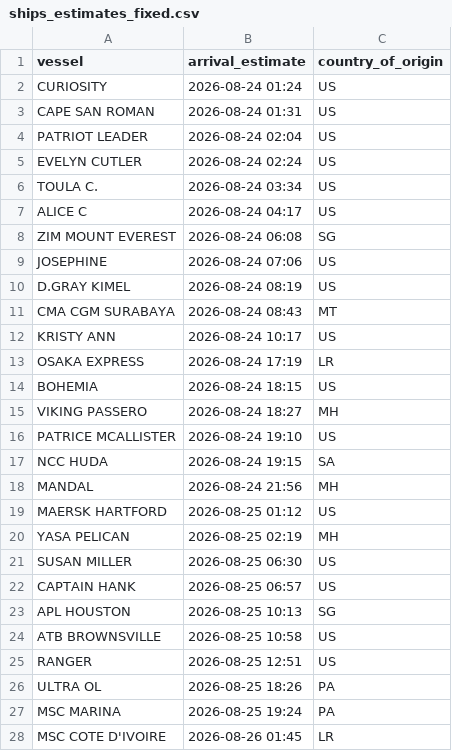
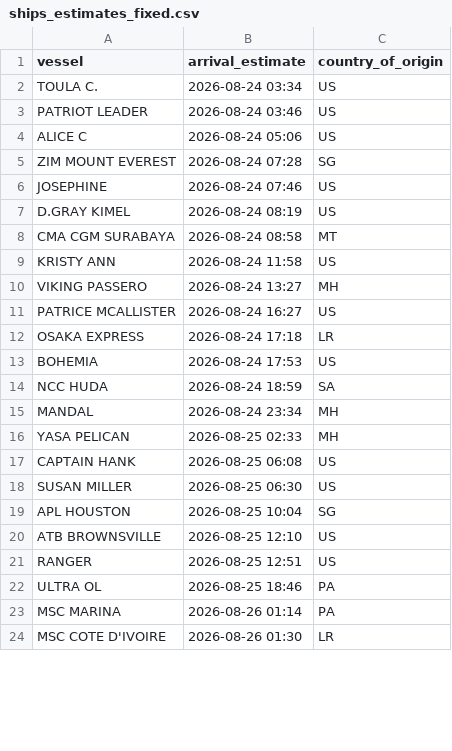
Before and after one commit to natalierjonas/FOC_NYC, a CSV file: ships_estimates_fixed.csv, drawn as a sheet; only a part is shown; the diff covers the shown part only.

```diff
--- a/ships_estimates_fixed.csv
+++ b/ships_estimates_fixed.csv
@@ -1,28 +1,24 @@
 vessel,arrival_estimate,country_of_origin
-CURIOSITY,2026-08-24 01:24,US
-CAPE SAN ROMAN,2026-08-24 01:31,US
-PATRIOT LEADER,2026-08-24 02:04,US
-EVELYN CUTLER,2026-08-24 02:24,US
 TOULA C.,2026-08-24 03:34,US
-ALICE C,2026-08-24 04:17,US
-ZIM MOUNT EVEREST,2026-08-24 06:08,SG
-JOSEPHINE,2026-08-24 07:06,US
+PATRIOT LEADER,2026-08-24 03:46,US
+ALICE C,2026-08-24 05:06,US
+ZIM MOUNT EVEREST,2026-08-24 07:28,SG
+JOSEPHINE,2026-08-24 07:46,US
 D.GRAY KIMEL,2026-08-24 08:19,US
-CMA CGM SURABAYA,2026-08-24 08:43,MT
-KRISTY ANN,2026-08-24 10:17,US
-OSAKA EXPRESS,2026-08-24 17:19,LR
-BOHEMIA,2026-08-24 18:15,US
-VIKING PASSERO,2026-08-24 18:27,MH
-PATRICE MCALLISTER,2026-08-24 19:10,US
-NCC HUDA,2026-08-24 19:15,SA
-MANDAL,2026-08-24 21:56,MH
-MAERSK HARTFORD,2026-08-25 01:12,US
-YASA PELICAN,2026-08-25 02:19,MH
+CMA CGM SURABAYA,2026-08-24 08:58,MT
+KRISTY ANN,2026-08-24 11:58,US
+VIKING PASSERO,2026-08-24 13:27,MH
+PATRICE MCALLISTER,2026-08-24 16:27,US
+OSAKA EXPRESS,2026-08-24 17:18,LR
+BOHEMIA,2026-08-24 17:53,US
+NCC HUDA,2026-08-24 18:59,SA
+MANDAL,2026-08-24 23:34,MH
+YASA PELICAN,2026-08-25 02:33,MH
+CAPTAIN HANK,2026-08-25 06:08,US
 SUSAN MILLER,2026-08-25 06:30,US
-CAPTAIN HANK,2026-08-25 06:57,US
-APL HOUSTON,2026-08-25 10:13,SG
-ATB BROWNSVILLE,2026-08-25 10:58,US
+APL HOUSTON,2026-08-25 10:04,SG
+ATB BROWNSVILLE,2026-08-25 12:10,US
 RANGER,2026-08-25 12:51,US
-ULTRA OL,2026-08-25 18:26,PA
-MSC MARINA,2026-08-25 19:24,PA
-MSC COTE D'IVOIRE,2026-08-26 01:45,LR
+ULTRA OL,2026-08-25 18:46,PA
+MSC MARINA,2026-08-26 01:14,PA
+MSC COTE D'IVOIRE,2026-08-26 01:30,LR
```
Also changed, not shown: 5 added rows, 4 removed rows and 23 edited cells elsewhere in this file, filtered_ships.csv.
